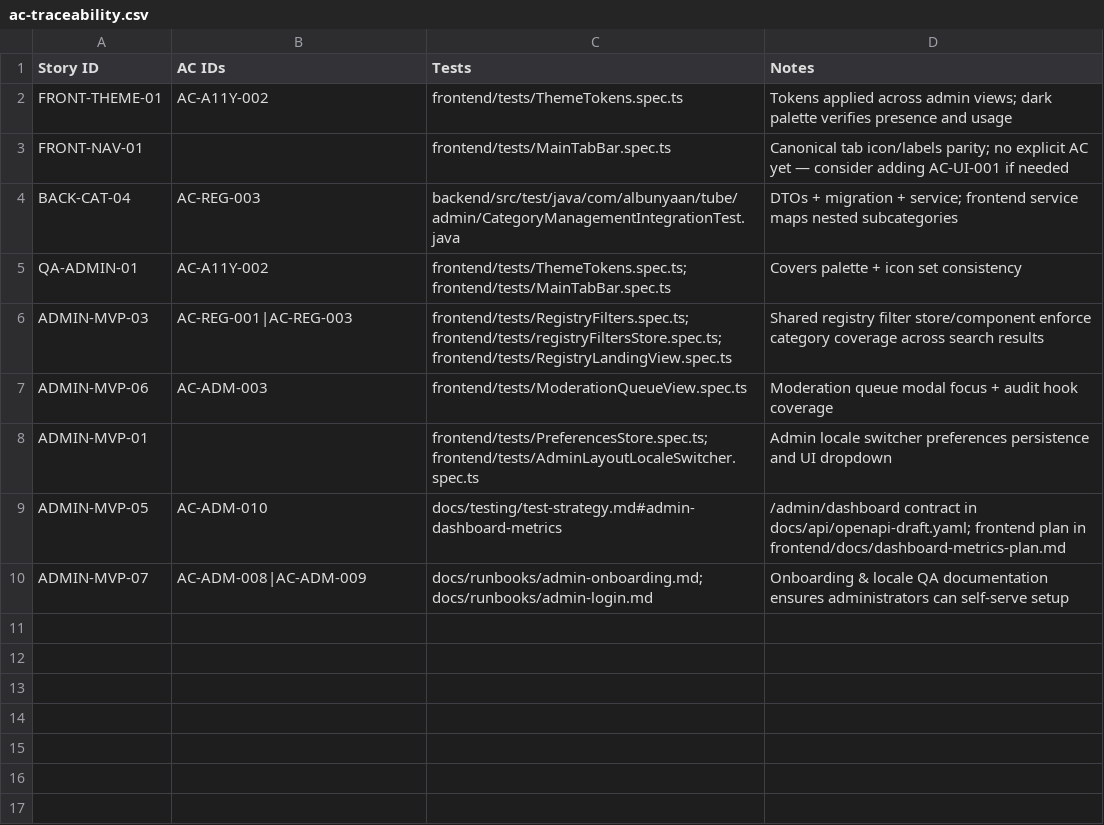
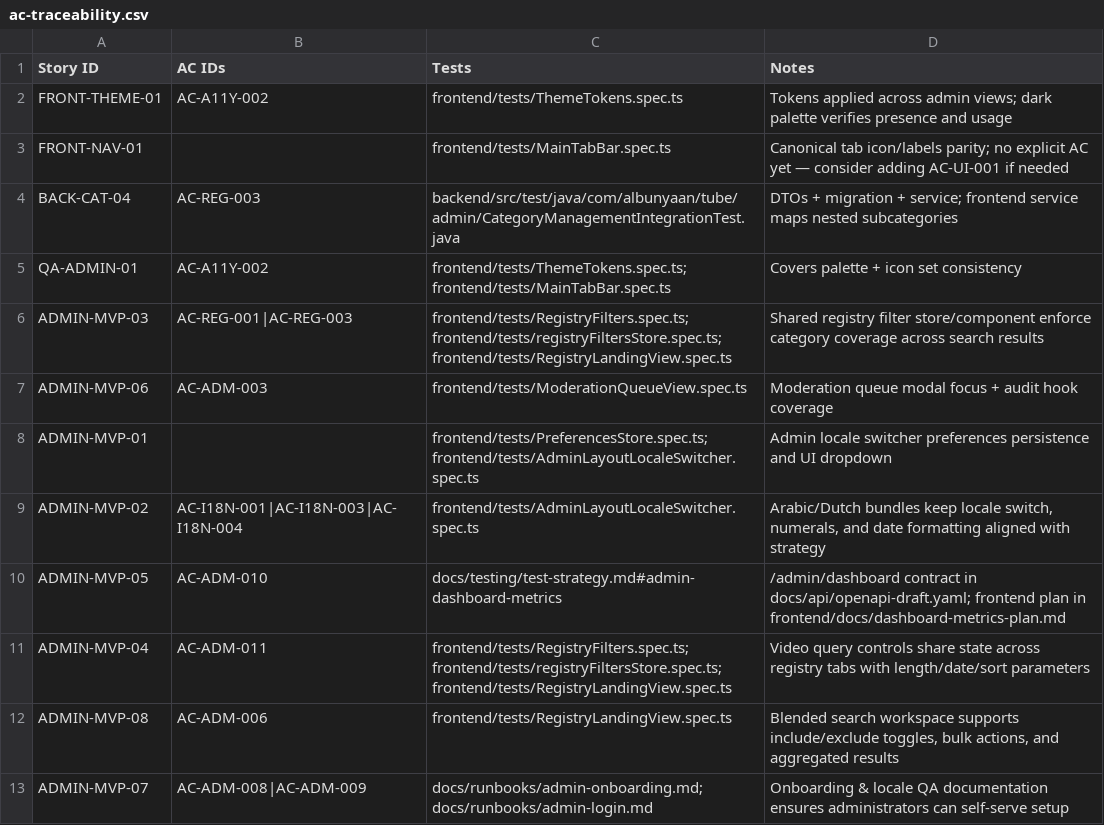
Before and after one commit to talibfitrah/albunyaantube, a CSV file: docs/backlog/ac-traceability.csv, drawn as a sheet; the diff names each change by its address in the sheet, - before the commit and + after, or states it on an @@ line.

Commit message:
Integrate admin search filters and locale bundles

```diff
--- a/docs/backlog/ac-traceability.csv
+++ b/docs/backlog/ac-traceability.csv
+row 9: ADMIN-MVP-02 | AC-I18N-001|AC-I18N-003|AC-I18N-004 | frontend/tests/AdminLayoutLocaleSwitcher.spec.ts | Arabic/Dutch bundles keep locale switch, numerals, and date formatting aligned with strategy
+row 11: ADMIN-MVP-04 | AC-ADM-011 | frontend/tests/RegistryFilters.spec.ts; frontend/tests/registryFiltersStore.spec.ts; frontend/tests/RegistryLandingView.spec.ts | Video query controls share state across registry tabs with length/date/sort parameters
+row 12: ADMIN-MVP-08 | AC-ADM-006 | frontend/tests/RegistryLandingView.spec.ts | Blended search workspace supports include/exclude toggles, bulk actions, and aggregated results
```
Also changed, not shown: docs/backlog/product-backlog.csv, 15 other files.
